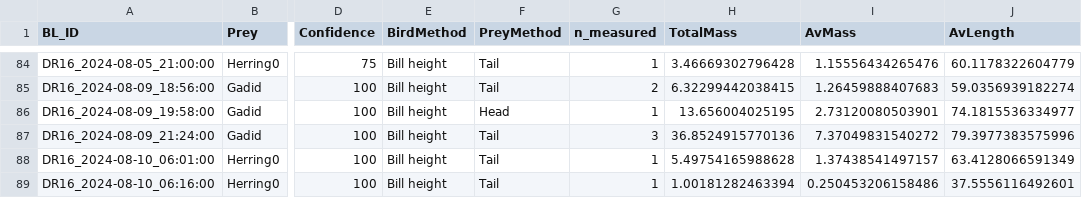
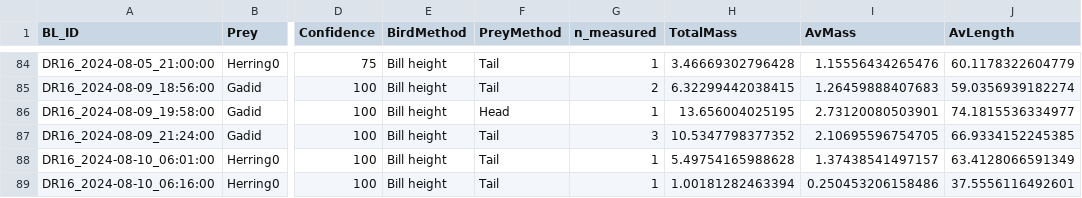
Before and after one commit to KatelynDepot/fDNA-quantifies-seabird-diet, a CSV file: processed_data/Prey_masses_by_type.csv, drawn as a sheet; only a part is shown, gaps mark what is left out; the diff names each change by its address in the sheet, - before the commit and + after, or states it on an @@ line.

```diff
--- a/processed_data/Prey_masses_by_type.csv
+++ b/processed_data/Prey_masses_by_type.csv
-H87 (TotalMass): 36.8524915770136
+H87 (TotalMass): 10.5347798377352
-I87 (AvMass): 7.37049831540272
+I87 (AvMass): 2.10695596754705
-J87 (AvLength): 79.3977383575996
+J87 (AvLength): 66.9334152245385
```
Also changed, not shown: processed_data/Final_bill_loads.csv, processed_data/Prey_masses_by_ind.csv, 1 other file.
